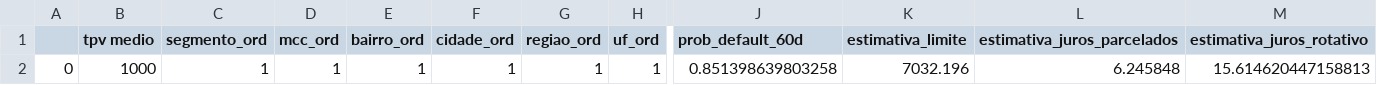
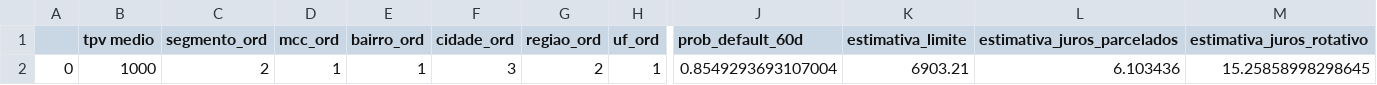
Before and after one commit to TmTutui/PS-Site, a CSV file: OFERTA-ANALISADO.csv, drawn as a sheet; only a part is shown, gaps mark what is left out; the diff names each change by its address in the sheet, - before the commit and + after, or states it on an @@ line.

```diff
--- a/OFERTA-ANALISADO.csv
+++ b/OFERTA-ANALISADO.csv
-C2 (segmento_ord): 1
+C2 (segmento_ord): 2
-F2 (cidade_ord): 1
+F2 (cidade_ord): 3
-G2 (regiao_ord): 1
+G2 (regiao_ord): 2
-J2 (prob_default_60d): 0.851398639803258
+J2 (prob_default_60d): 0.8549293693107004
-K2 (estimativa_limite): 7032.196
+K2 (estimativa_limite): 6903.21
-L2 (estimativa_juros_parcelados): 6.245848
+L2 (estimativa_juros_parcelados): 6.103436
-M2 (estimativa_juros_rotativo): 15.614620447158813
+M2 (estimativa_juros_rotativo): 15.25858998298645
```
Also changed, not shown: 3 other files.
